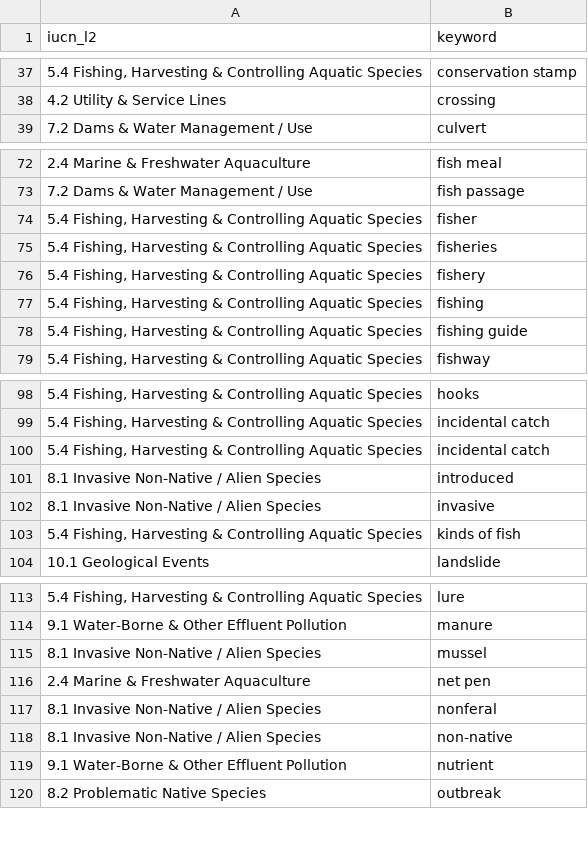
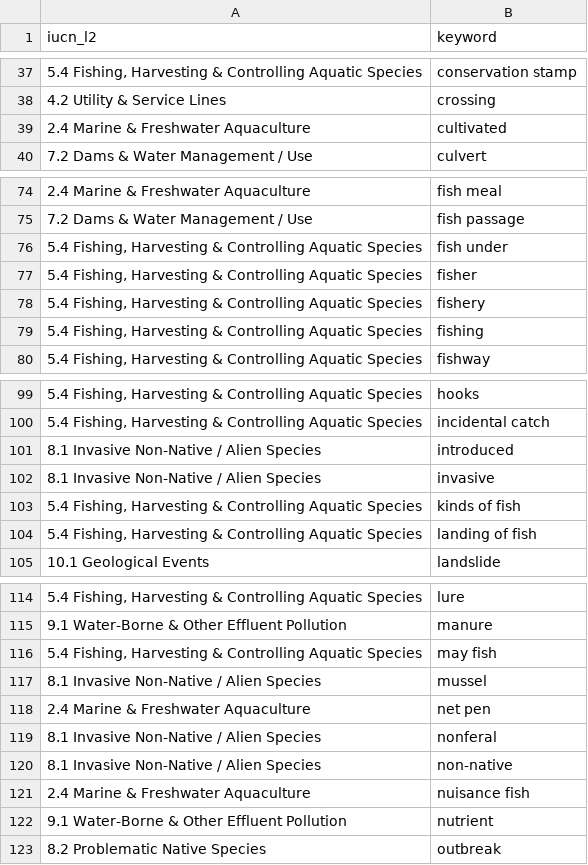
Before and after one commit to ennsjoe/salmon_management_domains_compendium, a CSV file: iucn_l2_keywords.csv, drawn as a sheet; only a part is shown, gaps mark what is left out; the diff covers the shown part only.

Commit message:
Revising keywords

```diff
--- a/iucn_l2_keywords.csv
+++ b/iucn_l2_keywords.csv
@@ -38,2 +38,3 @@
 4.2 Utility & Service Lines,crossing
+2.4 Marine & Freshwater Aquaculture,cultivated 
 7.2 Dams & Water Management / Use,culvert
@@ -73,7 +75,6 @@
 7.2 Dams & Water Management / Use,fish passage
+"5.4 Fishing, Harvesting & Controlling Aquatic Species",fish under
 "5.4 Fishing, Harvesting & Controlling Aquatic Species",fisher
-"5.4 Fishing, Harvesting & Controlling Aquatic Species",fisheries
 "5.4 Fishing, Harvesting & Controlling Aquatic Species",fishery
 "5.4 Fishing, Harvesting & Controlling Aquatic Species",fishing
-"5.4 Fishing, Harvesting & Controlling Aquatic Species",fishing guide
 "5.4 Fishing, Harvesting & Controlling Aquatic Species",fishway
@@ -99,3 +100,2 @@
 "5.4 Fishing, Harvesting & Controlling Aquatic Species",incidental catch
-"5.4 Fishing, Harvesting & Controlling Aquatic Species",incidental catch
 8.1 Invasive Non-Native / Alien Species,introduced
@@ -103,2 +103,3 @@
 "5.4 Fishing, Harvesting & Controlling Aquatic Species",kinds of fish
+"5.4 Fishing, Harvesting & Controlling Aquatic Species",landing of fish
 10.1 Geological Events,landslide
@@ -114,2 +115,3 @@
 9.1 Water-Borne & Other Effluent Pollution ,manure
+"5.4 Fishing, Harvesting & Controlling Aquatic Species",may fish
 8.1 Invasive Non-Native / Alien Species,mussel
@@ -118,2 +120,3 @@
 8.1 Invasive Non-Native / Alien Species,non-native
+2.4 Marine & Freshwater Aquaculture,nuisance fish
 9.1 Water-Borne & Other Effluent Pollution ,nutrient
```
Also changed, not shown: 2 added rows, 1 moved row and 1 edited cell elsewhere in this file, clause_type_keywords.csv, governance_keywords.csv, 1 other file.
